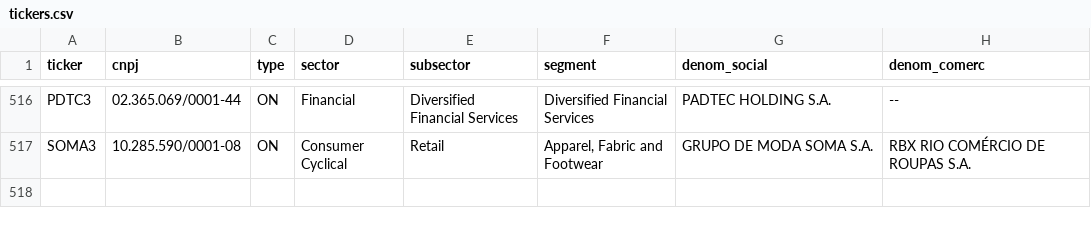
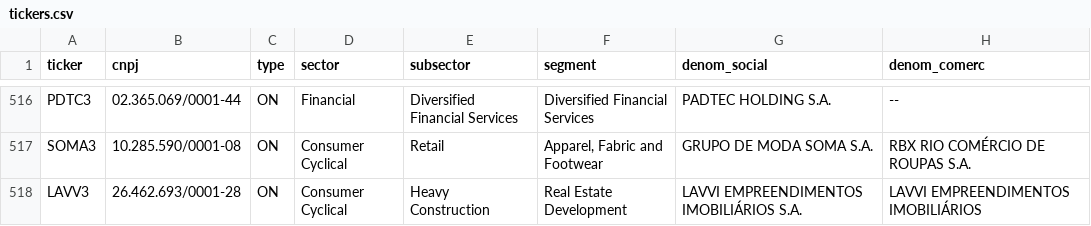
Before and after one commit to dss-Diego/br_stocks, a CSV file: tickers.csv, drawn as a sheet; only a part is shown, gaps mark what is left out.

Commit message:
tickers.csv updated with new tickers

```diff
--- a/tickers.csv
+++ b/tickers.csv
@@ -517 +517,2 @@ PDTC3,02.365.069/0001-44,ON,Financial,Diversified Financial Services,Diversified
 SOMA3,10.285.590/0001-08,ON,Consumer Cyclical,Retail,"Apparel, Fabric and Footwear",GRUPO DE MODA SOMA S.A.,RBX RIO COMÉRCIO DE ROUPAS S.A.
+LAVV3,26.462.693/0001-28,ON,Consumer Cyclical,Heavy Construction,Real Estate Development,LAVVI EMPREENDIMENTOS IMOBILIÁRIOS S.A.,LAVVI EMPREENDIMENTOS IMOBILIÁRIOS
```
